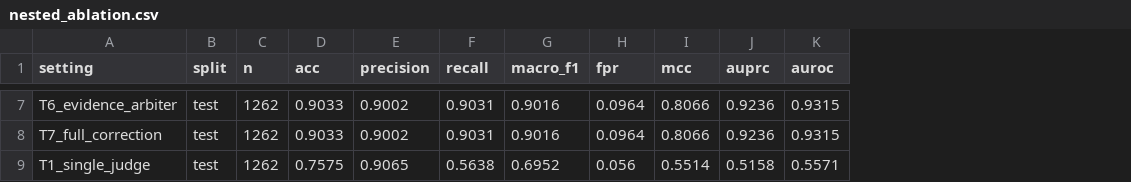
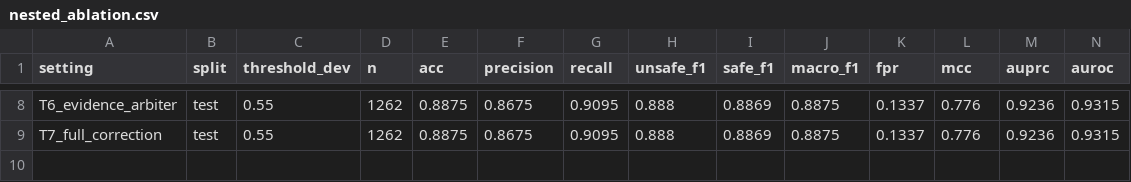
Before and after one commit to SuYK-666/FraudDistill, a CSV file: experiments/exp3_agent_distillation_ablation/outputs/metrics/nested_ablation.csv, drawn as a sheet; only a part is shown, gaps mark what is left out; removed rows and columns are numbered as before the commit, all else as after; rows hold the shown columns only; the diff covers the shown part only; the diff names each change by its address in the sheet, - before the commit and + after, or states it on an @@ line.

Commit message:
exp3 P0/P1: fix Macro-F1, bootstrap observed delta, exact McNemar b/c, Holm via statsmodels, threshold protocol tables A/B/C, calibrator comparison, canonical final_metrics.json, tests

```diff
--- a/experiments/exp3_agent_distillation_ablation/outputs/metrics/nested_ablation.csv
+++ b/experiments/exp3_agent_distillation_ablation/outputs/metrics/nested_ablation.csv
+column C (threshold_dev), rows 8-9: 0.55 | 0.55
+column H (unsafe_f1), rows 8-9: 0.888 | 0.888
+column I (safe_f1), rows 8-9: 0.8869 | 0.8869
-E8:E9 (acc): 0.9033
+E8:E9 (acc): 0.8875
-F8:F9 (precision): 0.9002
+F8:F9 (precision): 0.8675
-G8:G9 (recall): 0.9031
+G8:G9 (recall): 0.9095
-J8:J9 (macro_f1): 0.9016
+J8:J9 (macro_f1): 0.8875
-K8:K9 (fpr): 0.0964
+K8:K9 (fpr): 0.1337
-L8:L9 (mcc): 0.8066
+L8:L9 (mcc): 0.776
-row 9: T1_single_judge | test | 1262 | 0.7575 | 0.9065 | 0.5638 | 0.6952 | 0.056 | 0.5514 | 0.5158 | 0.5571
```
Also changed, not shown: 1 added row and 24 edited cells elsewhere in this file, experiments/exp3_agent_distillation_ablation/outputs/metrics/component_metrics.csv, experiments/exp3_agent_distillation_ablation/outputs/metrics/leave_one_out.csv, 18 other files.
